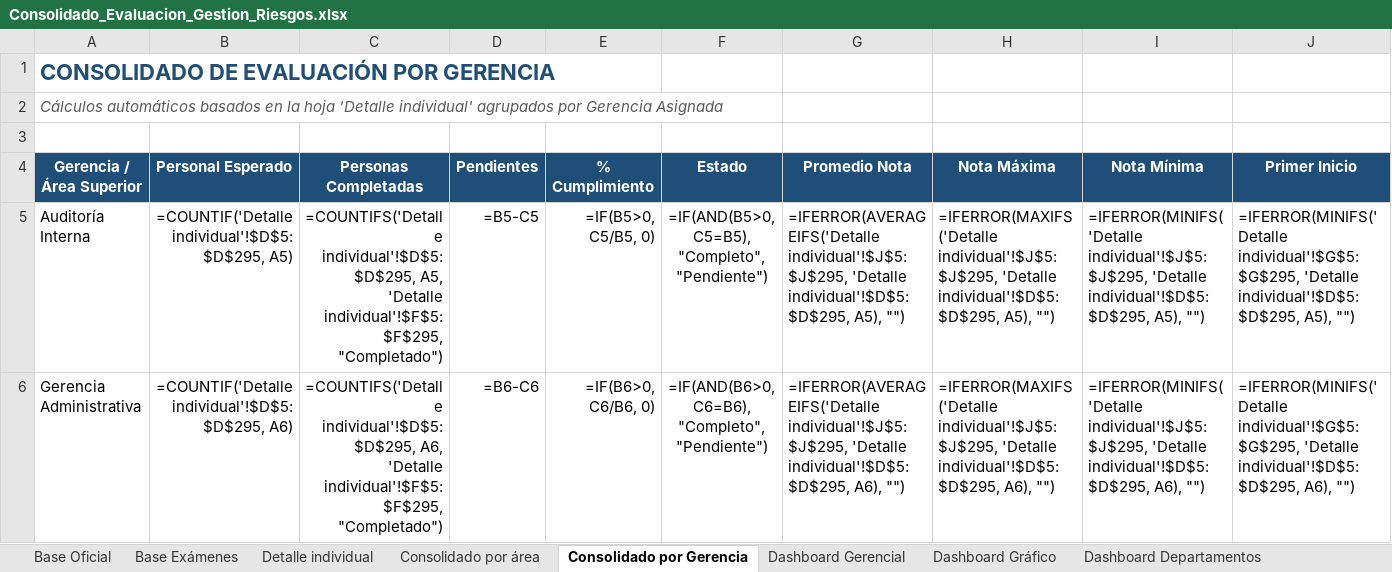
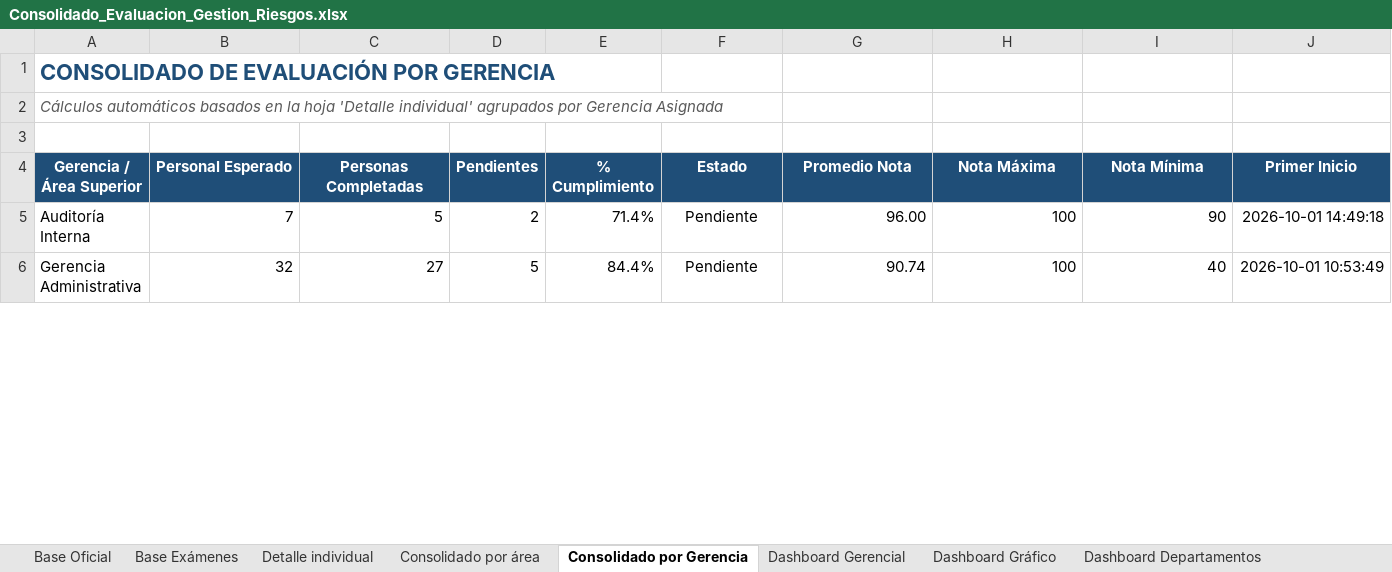
Before and after one commit to menjivar201280/riesgo, an Excel workbook: evaluacion-gestion-riesgos/Consolidado_Evaluacion_Gestion_Riesgos.xlsx, sheet Consolidado por Gerencia, drawn as a sheet; only a part is shown; values as stored, in another font and other column widths than the file's, no borders; formulas without a stored value are shown as written; the diff covers the shown part only; the diff names each change by its address in the sheet, - before the commit and + after, or states it on an @@ line.

```diff
--- a/evaluacion-gestion-riesgos/Consolidado_Evaluacion_Gestion_Riesgos.xlsx (sheet Consolidado por Gerencia)
+++ b/evaluacion-gestion-riesgos/Consolidado_Evaluacion_Gestion_Riesgos.xlsx (sheet Consolidado por Gerencia)
-B5 (Personal Esperado): =COUNTIF('Detalle individual'!$D$5:$D$295, A5)
+B5 (Personal Esperado): 7
-C5 (Personas Completadas): =COUNTIFS('Detalle individual'!$D$5:$D$295, A5, 'Detalle individual'!$F$5:$F$295, "Completado")
+C5 (Personas Completadas): 5
-D5 (Pendientes): =B5-C5
+D5 (Pendientes): 2
-E5 (% Cumplimiento): =IF(B5>0, C5/B5, 0)
+E5 (% Cumplimiento): 71.4%
-F5 (Estado): =IF(AND(B5>0, C5=B5), "Completo", "Pendiente")
+F5 (Estado): Pendiente
-G5 (Promedio Nota): =IFERROR(AVERAGEIFS('Detalle individual'!$J$5:$J$295, 'Detalle individual'!$D$5:$D$295, A5), "")
+G5 (Promedio Nota): 96.00
-H5 (Nota Máxima): =IFERROR(MAXIFS('Detalle individual'!$J$5:$J$295, 'Detalle individual'!$D$5:$D$295, A5), "")
+H5 (Nota Máxima): 100
-I5 (Nota Mínima): =IFERROR(MINIFS('Detalle individual'!$J$5:$J$295, 'Detalle individual'!$D$5:$D$295, A5), "")
+I5 (Nota Mínima): 90
-J5 (Primer Inicio): =IFERROR(MINIFS('Detalle individual'!$G$5:$G$295, 'Detalle individual'!$D$5:$D$295, A5), "")
+J5 (Primer Inicio): 2026-10-01 14:49:18
-B6 (Personal Esperado): =COUNTIF('Detalle individual'!$D$5:$D$295, A6)
+B6 (Personal Esperado): 32
-C6 (Personas Completadas): =COUNTIFS('Detalle individual'!$D$5:$D$295, A6, 'Detalle individual'!$F$5:$F$295, "Completado")
+C6 (Personas Completadas): 27
-D6 (Pendientes): =B6-C6
+D6 (Pendientes): 5
-E6 (% Cumplimiento): =IF(B6>0, C6/B6, 0)
+E6 (% Cumplimiento): 84.4%
-F6 (Estado): =IF(AND(B6>0, C6=B6), "Completo", "Pendiente")
+F6 (Estado): Pendiente
-G6 (Promedio Nota): =IFERROR(AVERAGEIFS('Detalle individual'!$J$5:$J$295, 'Detalle individual'!$D$5:$D$295, A6), "")
+G6 (Promedio Nota): 90.74
-H6 (Nota Máxima): =IFERROR(MAXIFS('Detalle individual'!$J$5:$J$295, 'Detalle individual'!$D$5:$D$295, A6), "")
+H6 (Nota Máxima): 100
-I6 (Nota Mínima): =IFERROR(MINIFS('Detalle individual'!$J$5:$J$295, 'Detalle individual'!$D$5:$D$295, A6), "")
+I6 (Nota Mínima): 40
-J6 (Primer Inicio): =IFERROR(MINIFS('Detalle individual'!$G$5:$G$295, 'Detalle individual'!$D$5:$D$295, A6), "")
+J6 (Primer Inicio): 2026-10-01 10:53:49
```
Also changed, not shown: 102 edited cells elsewhere in this sheet, sheet Detalle individual, sheet Consolidado por área, sheet Dashboard Gerencial, sheet Base Exámenes, sheet Dashboard Gráfico, charts or pictures.
